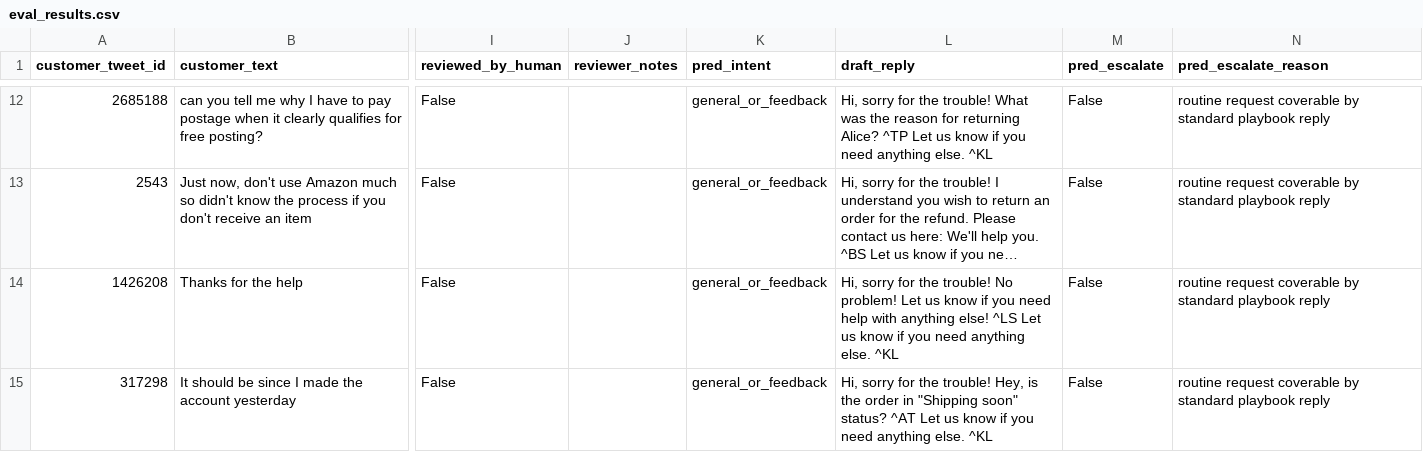
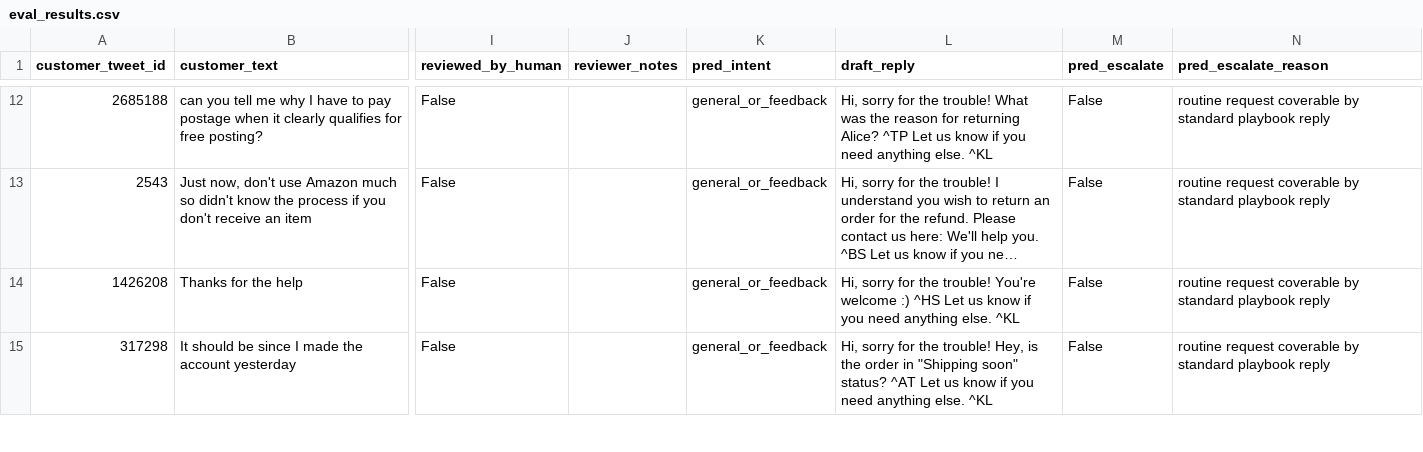
Before and after one commit to JAIAKASHMURALI/Agent, a CSV file: outputs/eval_results.csv, drawn as a sheet; only a part is shown, gaps mark what is left out; long unchanged cells end in …; the diff covers the shown part only; the diff names each change by its address in the sheet, - before the commit and + after, or states it on an @@ line.

Commit message:
Update entry changes

```diff
--- a/outputs/eval_results.csv
+++ b/outputs/eval_results.csv
-L14 (draft_reply): …the trouble! No problem! Let us know if you need help with anything else! ^LS Let us…
+L14 (draft_reply): …the trouble! You're welcome :) ^HS Let us…
```
Also changed, not shown: 5 edited cells elsewhere in this file, outputs/human_ratings_template.csv, 6 other files.
